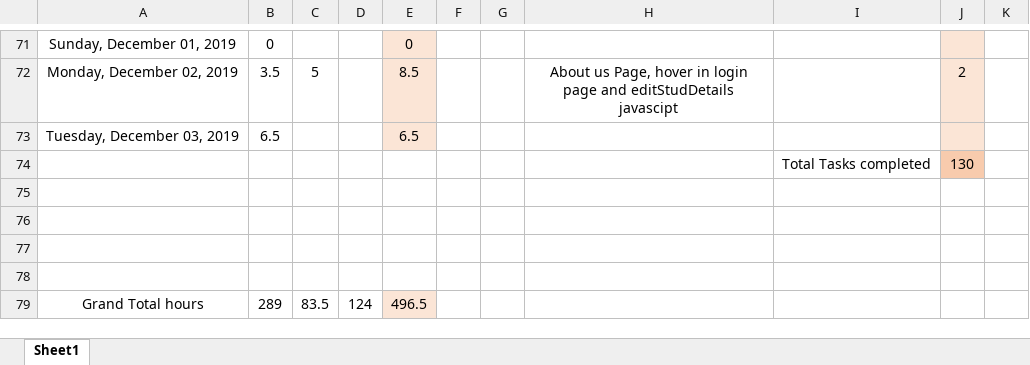
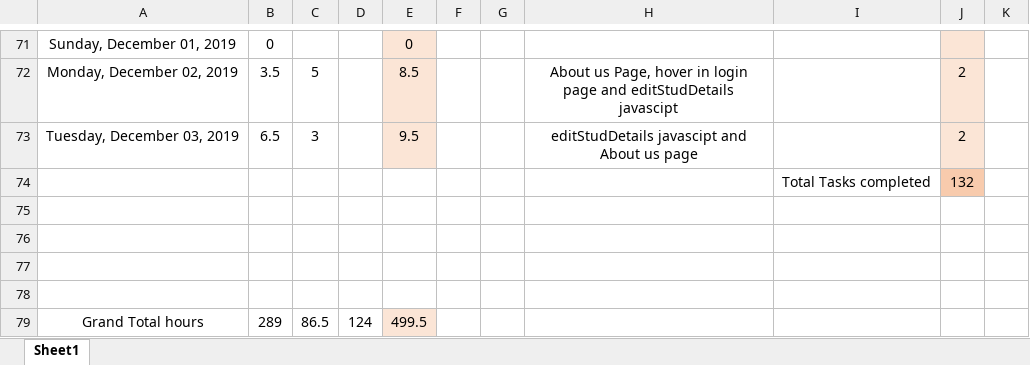
Before and after one commit to ebenezer-isaac/cerberus-web, an Excel workbook: Documentation/Working Hours.xlsx, sheet Sheet1, drawn as a sheet; only a part is shown, gaps mark what is left out; values as stored, in another font and other column widths than the file's, no borders; conditional formats not drawn; the diff names each change by its address in the sheet, - before the commit and + after, or states it on an @@ line.

Commit message:
working hours

```diff
--- a/Documentation/Working Hours.xlsx (sheet Sheet1)
+++ b/Documentation/Working Hours.xlsx (sheet Sheet1)
-C73: (empty)
+C73: 3
-E73: 6.5
+E73: 9.5
-H73: (empty)
+H73: editStudDetails javascipt and About us page
-J73: (empty)
+J73: 2
-J74: 130
+J74: 132
-C79: 83.5
+C79: 86.5
-E79: 496.5
+E79: 499.5
```
